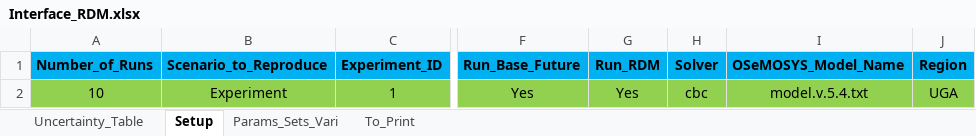
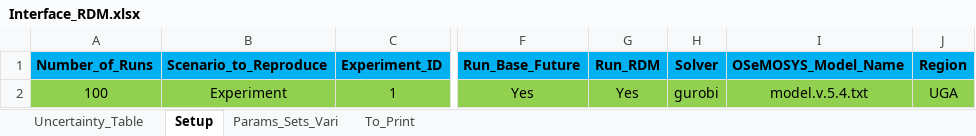
Before and after one commit to jeenogeorge/osemosys-rdm, an Excel workbook: src/Interface_RDM.xlsx, sheet Setup, drawn as a sheet; only a part is shown, gaps mark what is left out; values as stored, in another font and other column widths than the file's, no borders; the diff names each change by its address in the sheet, - before the commit and + after, or states it on an @@ line.

```diff
--- a/src/Interface_RDM.xlsx (sheet Setup)
+++ b/src/Interface_RDM.xlsx (sheet Setup)
-A2 (Number_of_Runs): 10
+A2 (Number_of_Runs): 100
-H2 (Solver): cbc
+H2 (Solver): gurobi
```
Also changed, not shown: sheet Uncertainty_Table, src/workflow/1_Experiment/0_From_Confection/B1_Model_Structure.xlsx, 1 other file.
